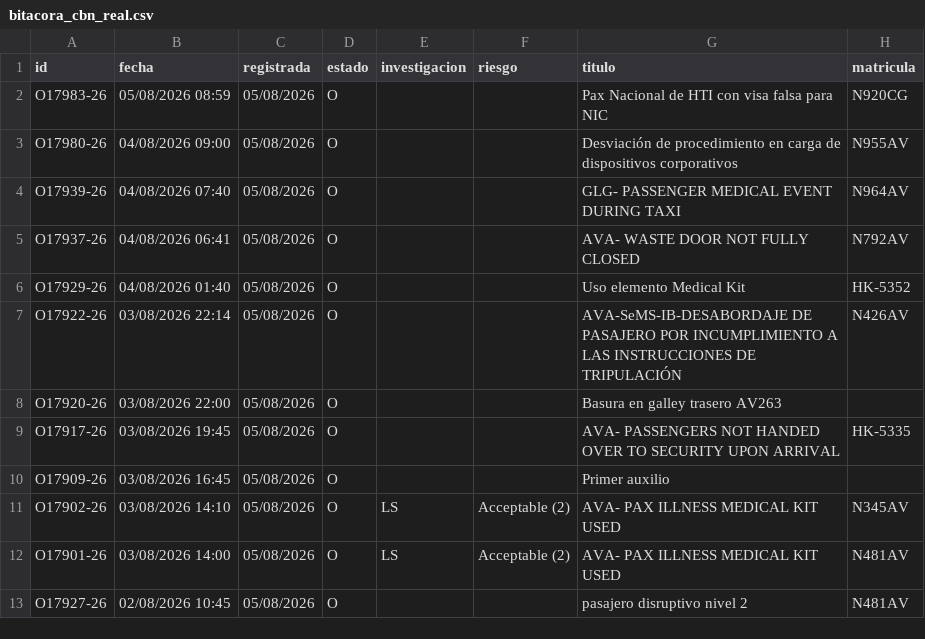
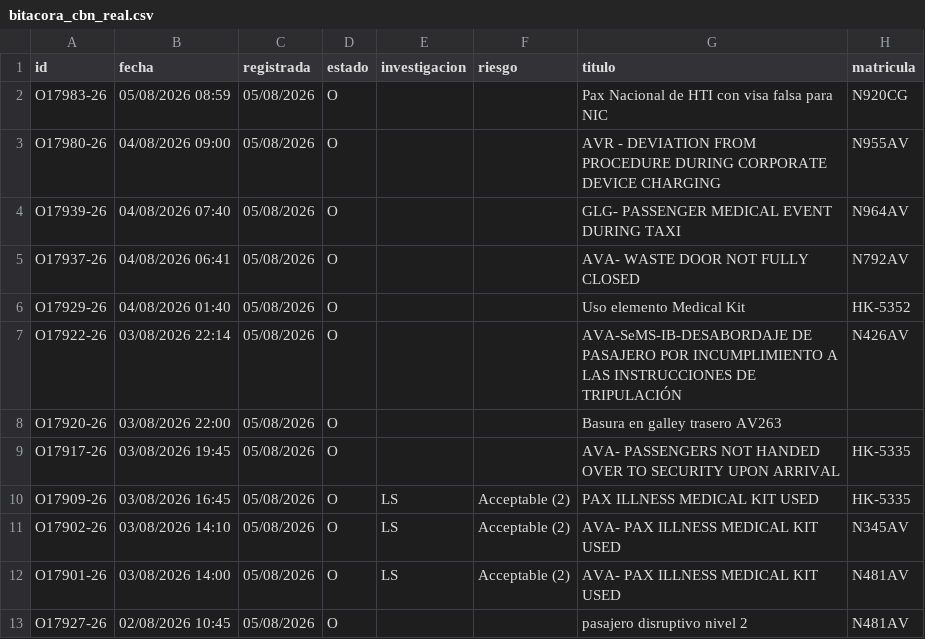
Before and after one commit to luibernip/segops, a CSV file: bitacora_cbn_real.csv, drawn as a sheet; only a part is shown.

```diff
--- a/bitacora_cbn_real.csv
+++ b/bitacora_cbn_real.csv
@@ -2,3 +2,3 @@ id;fecha;registrada;estado;investigacion;riesgo;titulo;matricula
 O17983-26;05/08/2026 08:59;05/08/2026;O;;;Pax Nacional de HTI con visa falsa para NIC;N920CG
-O17980-26;04/08/2026 09:00;05/08/2026;O;;;Desviación de procedimiento en carga de dispositivos corporativos;N955AV
+O17980-26;04/08/2026 09:00;05/08/2026;O;;;AVR - DEVIATION FROM PROCEDURE DURING CORPORATE DEVICE CHARGING;N955AV
 O17939-26;04/08/2026 07:40;05/08/2026;O;;;GLG- PASSENGER MEDICAL EVENT DURING TAXI;N964AV
@@ -9,3 +9,3 @@ O17920-26;03/08/2026 22:00;05/08/2026;O;;;Basura en galley trasero AV263;
 O17917-26;03/08/2026 19:45;05/08/2026;O;;;AVA- PASSENGERS NOT HANDED OVER TO SECURITY UPON ARRIVAL;HK-5335
-O17909-26;03/08/2026 16:45;05/08/2026;O;;;Primer auxilio;
+O17909-26;03/08/2026 16:45;05/08/2026;O;LS;Acceptable (2);PAX ILLNESS MEDICAL KIT USED;HK-5335
 O17902-26;03/08/2026 14:10;05/08/2026;O;LS;Acceptable (2);AVA- PAX ILLNESS MEDICAL KIT USED;N345AV
```
Also changed, not shown: bitacora_cbn.csv, bitacora_grh_real.csv, 4 other files.
